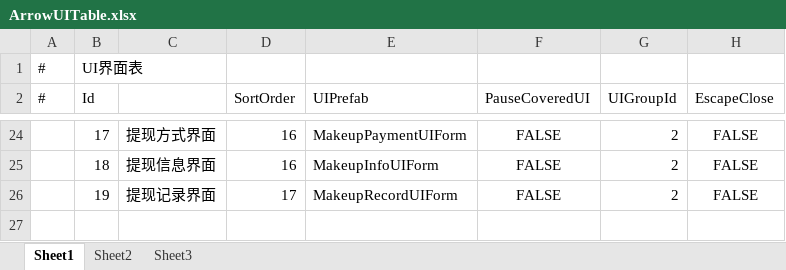
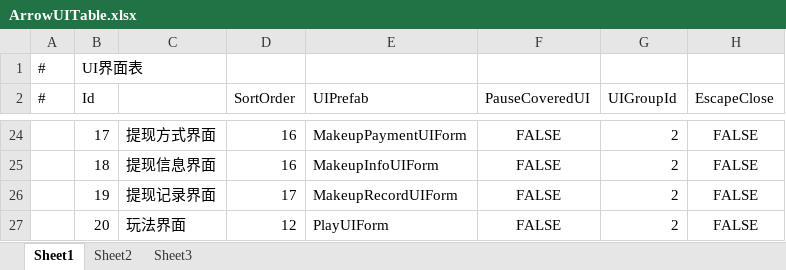
Before and after one commit to HoXoRo/smash, an Excel workbook: AAAGameData/DataTables/Core/ArrowUITable.xlsx, sheet Sheet1, drawn as a sheet; only a part is shown, gaps mark what is left out; values as stored, in another font and other column widths than the file's, no borders; the diff names each change by its address in the sheet, - before the commit and + after, or states it on an @@ line.

```diff
--- a/AAAGameData/DataTables/Core/ArrowUITable.xlsx (sheet Sheet1)
+++ b/AAAGameData/DataTables/Core/ArrowUITable.xlsx (sheet Sheet1)
+row 27:  | 20 | 玩法界面 | 12 | PlayUIForm | FALSE | 2 | FALSE
```
Also changed, not shown: 14 other files.
